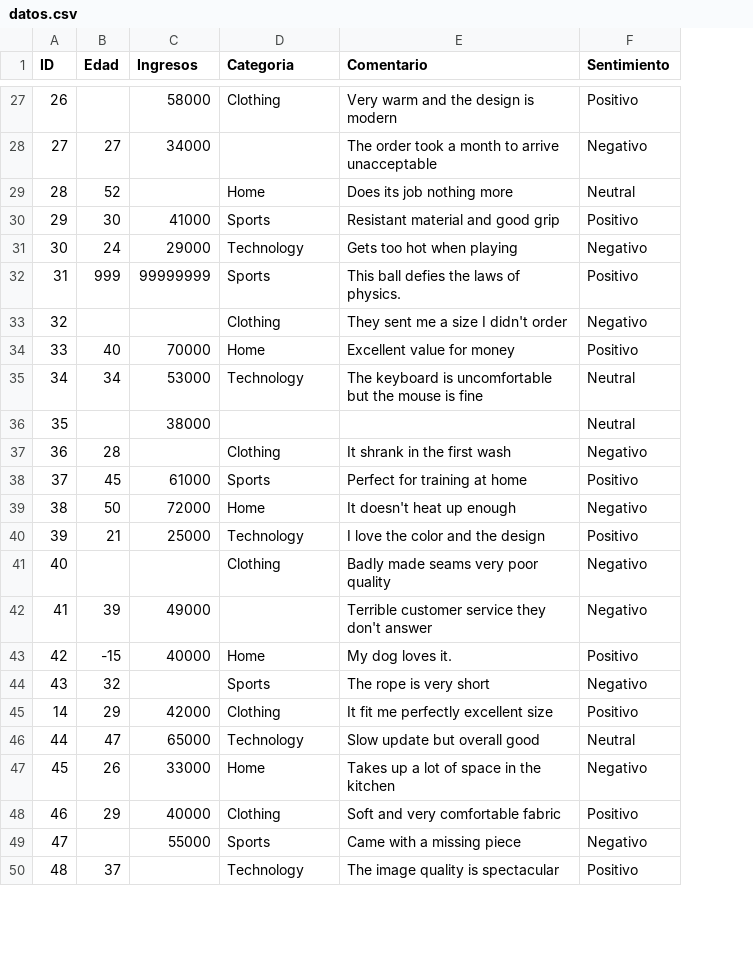
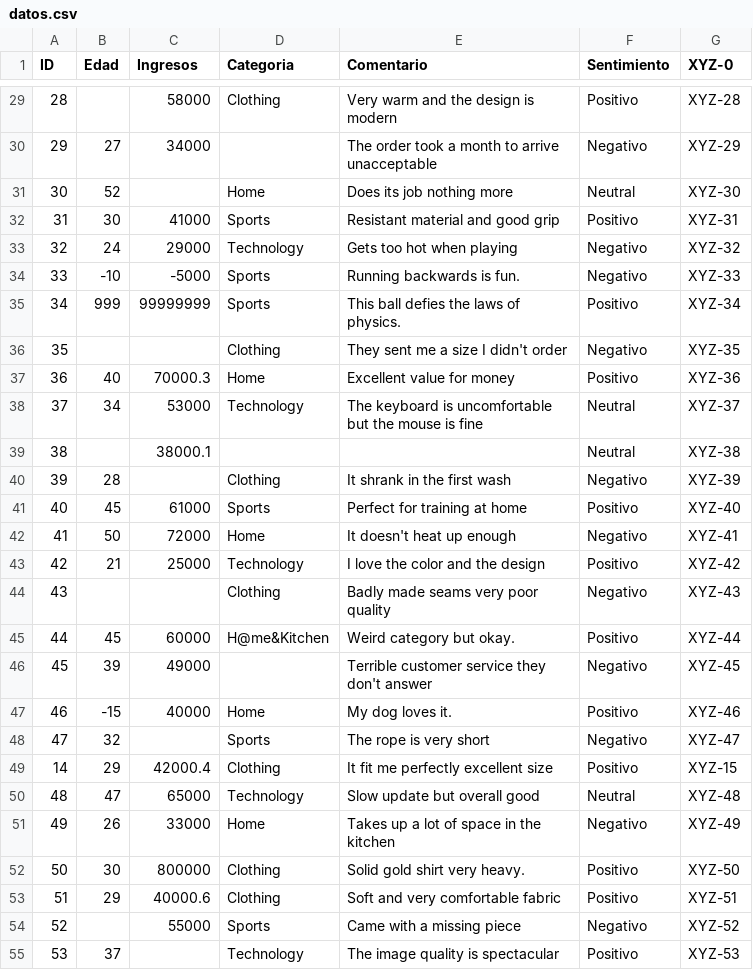
Before and after one commit to marlartate430/SAD_Practica_3, a CSV file: datos.csv, drawn as a sheet; only a part is shown, gaps mark what is left out; removed rows and columns are numbered as before the commit, all else as after; the diff covers the shown part only; the diff names each change by its address in the sheet, - before the commit and + after, or states it on an @@ line.

Commit message:
Funcion para arreglar datos erroneos

```diff
--- a/datos.csv
+++ b/datos.csv
+column G (XYZ-0), rows 29-33: XYZ-28 | XYZ-29 | XYZ-30 | XYZ-31 | XYZ-32; rows 35-38: XYZ-34 | XYZ-35 | XYZ-36 | XYZ-37; rows 40-44: XYZ-39 | XYZ-40 | XYZ-41 | XYZ-42 | XYZ-43; rows 46-51: XYZ-45 | XYZ-46 | XYZ-47 | XYZ-15 | XYZ-48 | XYZ-49; rows 53-55: XYZ-51 | XYZ-52 | XYZ-53
-A29 (ID): 26
+A29 (ID): 28
-A30 (ID): 27
+A30 (ID): 29
-A31 (ID): 28
+A31 (ID): 30
-A32 (ID): 29
+A32 (ID): 31
-A33 (ID): 30
+A33 (ID): 32
+row 34: 33 | -10 | -5000 | Sports | Running backwards is fun. | Negativo | XYZ-33
-A35 (ID): 31
+A35 (ID): 34
-A36 (ID): 32
+A36 (ID): 35
-A37 (ID): 33
+A37 (ID): 36
-C37 (Ingresos): 70000
+C37 (Ingresos): 70000.3
-A38 (ID): 34
+A38 (ID): 37
-row 36: 35 |  | 38000 |  |  | Neutral
+row 39: 38 |  | 38000.1 |  |  | Neutral | XYZ-38
-A40 (ID): 36
+A40 (ID): 39
-A41 (ID): 37
+A41 (ID): 40
-A42 (ID): 38
+A42 (ID): 41
-A43 (ID): 39
+A43 (ID): 42
-A44 (ID): 40
+A44 (ID): 43
+row 45: 44 | 45 | 60000 | H@me&Kitchen | Weird category but okay. | Positivo | XYZ-44
-A46 (ID): 41
+A46 (ID): 45
-A47 (ID): 42
+A47 (ID): 46
-A48 (ID): 43
+A48 (ID): 47
-C49 (Ingresos): 42000
+C49 (Ingresos): 42000.4
-A50 (ID): 44
+A50 (ID): 48
-A51 (ID): 45
+A51 (ID): 49
+row 52: 50 | 30 | 800000 | Clothing | Solid gold shirt very heavy. | Positivo | XYZ-50
-A53 (ID): 46
+A53 (ID): 51
-C53 (Ingresos): 40000
+C53 (Ingresos): 40000.6
-A54 (ID): 47
+A54 (ID): 52
-A55 (ID): 48
+A55 (ID): 53
```
Also changed, not shown: 5 added rows and 30 edited cells elsewhere in this file, 4 other files.
